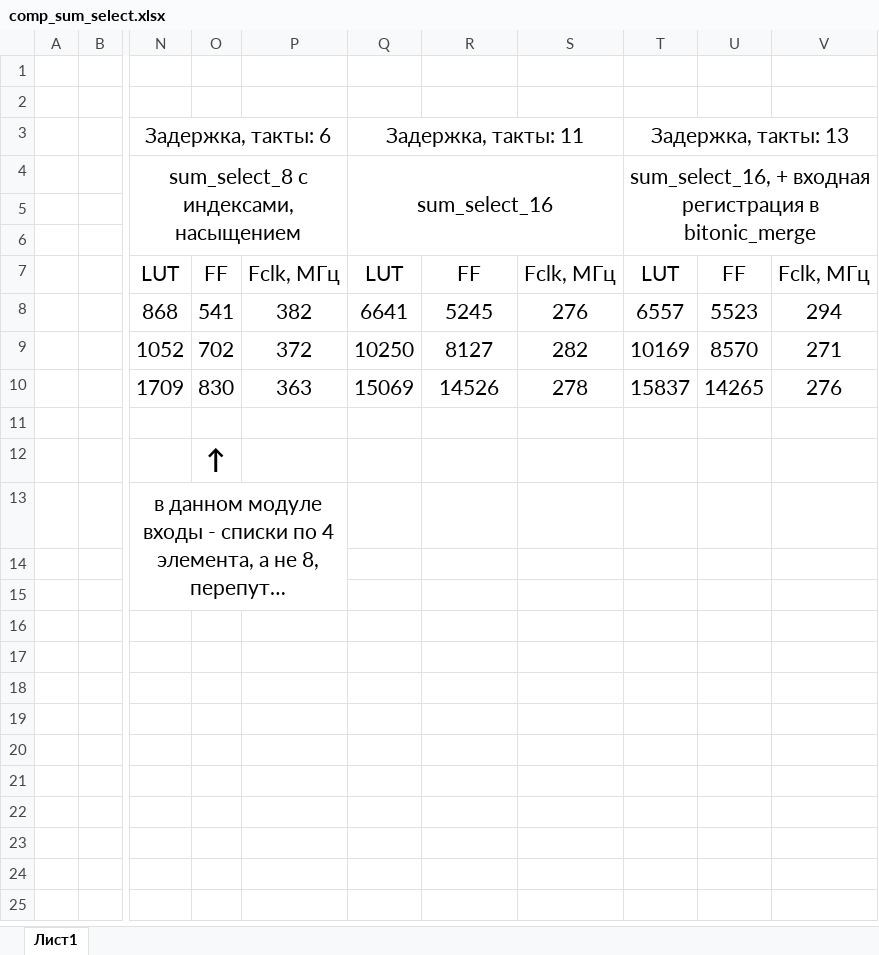
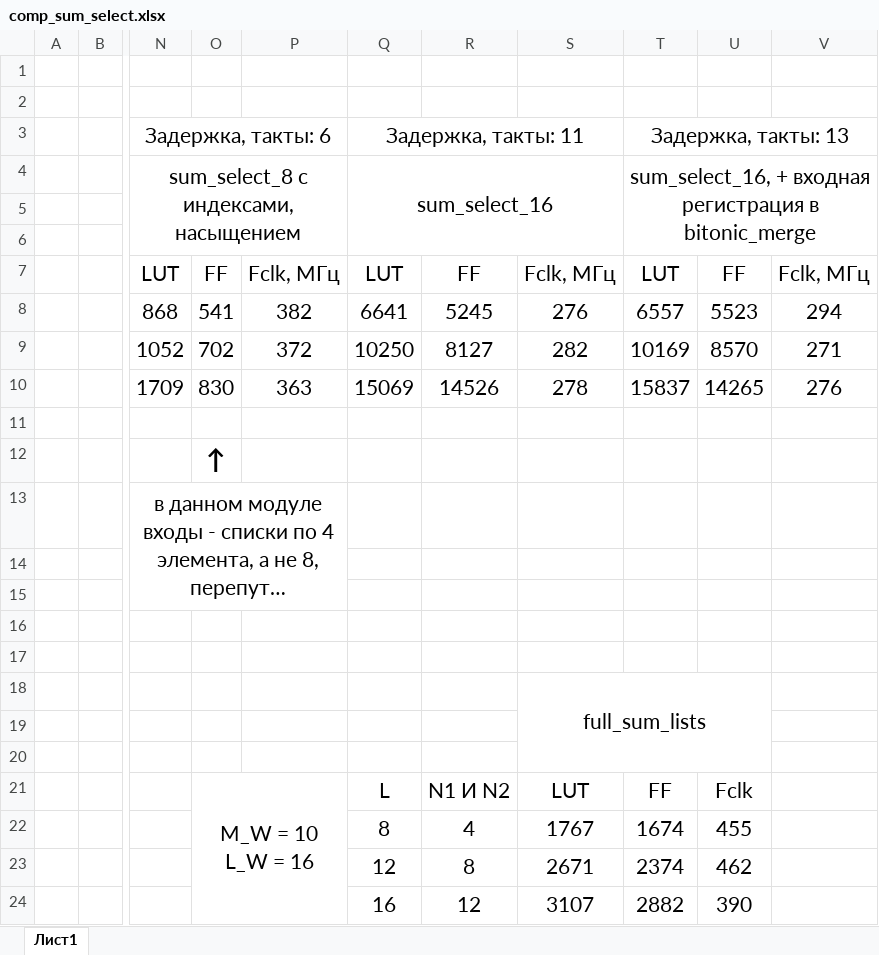
Before and after one commit to slerR/LRMLD, an Excel workbook: module_library/comp_sum_select.xlsx, sheet Лист1, drawn as a sheet; only a part is shown, gaps mark what is left out; long unchanged cells end in …; values as stored, in another font and other column widths than the file's, no borders; ↵ is a line break in a cell; the diff names each change by its address in the sheet, - before the commit and + after, or states it on an @@ line.

Commit message:
modified comparasion

```diff
--- a/module_library/comp_sum_select.xlsx (sheet Лист1)
+++ b/module_library/comp_sum_select.xlsx (sheet Лист1)
-S18: (empty)
+S18: full_sum_lists
+S18:U20 merged
-O21: (empty)
+O21: M_W = 10 ↵ L_W = 16
+O21:P24 merged
-Q21: (empty)
+Q21: L
-R21: (empty)
+R21: N1 И N2
-S21: (empty)
+S21: LUT
-T21: (empty)
+T21: FF
-U21: (empty)
+U21: Fclk
-Q22: (empty)
+Q22: 8
-R22: (empty)
+R22: 4
-S22: (empty)
+S22: 1767
-T22: (empty)
+T22: 1674
-U22: (empty)
+U22: 455
-Q23: (empty)
+Q23: 12
-R23: (empty)
+R23: 8
-S23: (empty)
+S23: 2671
-T23: (empty)
+T23: 2374
-U23: (empty)
+U23: 462
-Q24: (empty)
+Q24: 16
-R24: (empty)
+R24: 12
-S24: (empty)
+S24: 3107
-T24: (empty)
+T24: 2882
-U24: (empty)
+U24: 390
```
